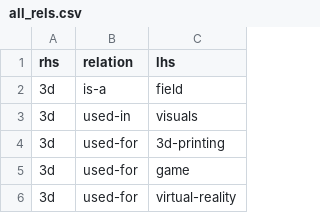
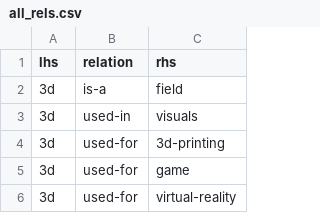
Before and after one commit to mahtab-nejati/tag-rels-def, a CSV file: rels_back_ups/all_rels.csv, drawn as a sheet; only a part is shown.

```diff
--- a/rels_back_ups/all_rels.csv
+++ b/rels_back_ups/all_rels.csv
@@ -1,2 +1,2 @@
-rhs,relation,lhs
+lhs,relation,rhs
 3d,is-a,field
```
Also changed, not shown: 5 other files.
